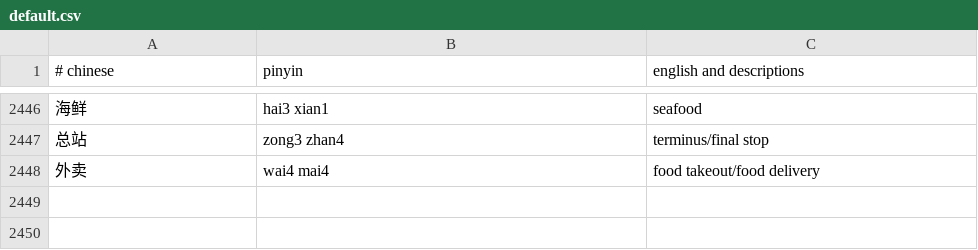
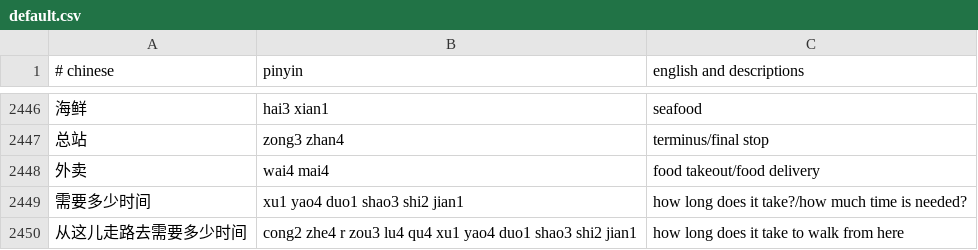
Before and after one commit to nickrusso42518/zhong, a CSV file: inputs/default.csv, drawn as a sheet; only a part is shown, gaps mark what is left out.

Commit message:
words [ci skip]

```diff
--- a/inputs/default.csv
+++ b/inputs/default.csv
@@ -2448 +2448,3 @@
 外卖,wai4 mai4,food takeout/food delivery
+需要多少时间,xu1 yao4 duo1 shao3 shi2 jian1,how long does it take?/how much time is needed?
+从这儿走路去需要多少时间,cong2 zhe4 r zou3 lu4 qu4 xu1 yao4 duo1 shao3 shi2 jian1,how long does it take to walk from here
```
